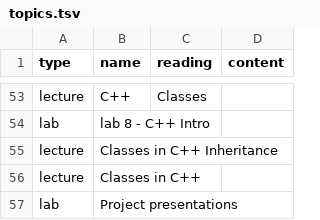
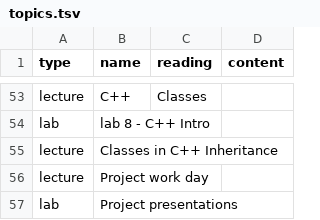
Before and after one commit to jncraton/oop-cpsc2030, a TSV file: topics.tsv, drawn as a sheet; only a part is shown, gaps mark what is left out.

Commit message:
Update topics

```diff
--- a/topics.tsv
+++ b/topics.tsv
@@ -55,3 +55,3 @@ lab	lab 8 - C++ Intro
 lecture	Classes in C++ Inheritance		
-lecture	Classes in C++		
+lecture	Project work day
 lab	Project presentations		
```
